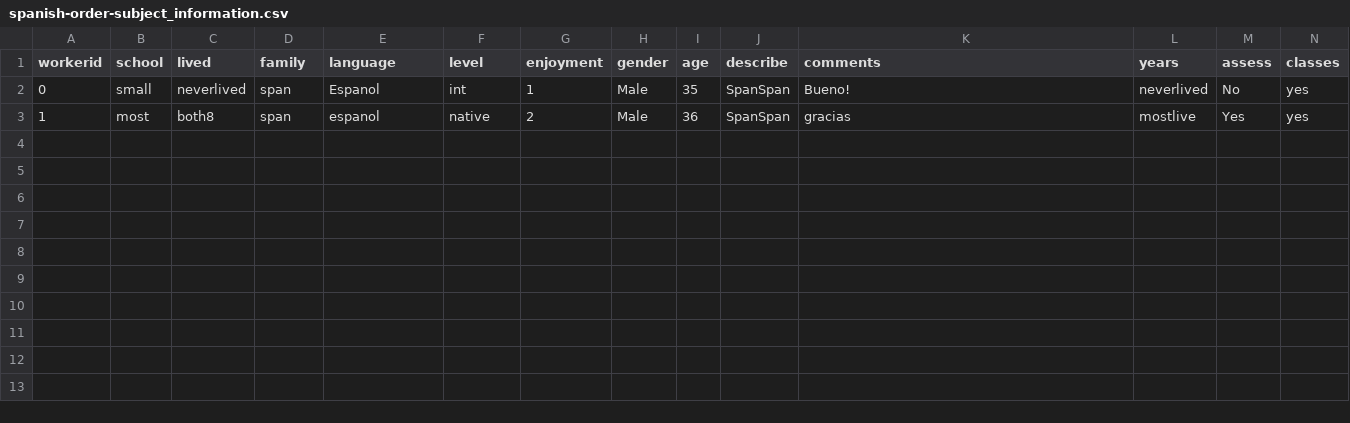
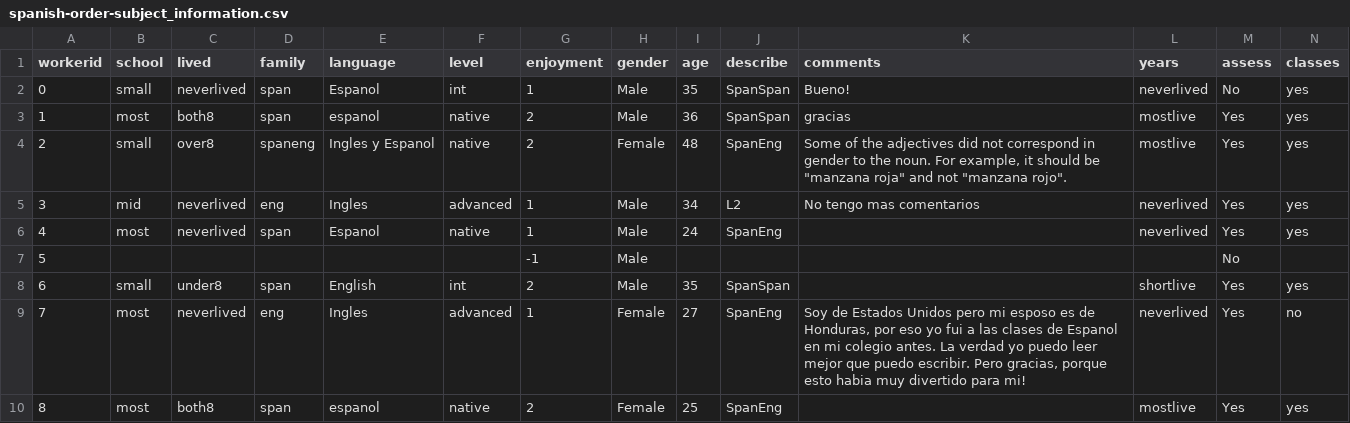
Before and after one commit to gscontras/spanish_adjectives, a CSV file: experiments/1-order-preference/Submiterator-master/round4/spanish-order-subject_information.csv, drawn as a sheet; only a part is shown; rows hold the shown columns only; the diff names each change by its address in the sheet, - before the commit and + after, or states it on an @@ line.

```diff
--- a/experiments/1-order-preference/Submiterator-master/round4/spanish-order-subject_information.csv
+++ b/experiments/1-order-preference/Submiterator-master/round4/spanish-order-subject_information.csv
+row 4: 2 | small | over8 | spaneng | Ingles y Espanol | native | 2 | Female | 48 | SpanEng | Some of the adjectives did not correspond in gender to the noun. For example, it should be "manzana roja" and not "manzana rojo". | mostlive | Yes | yes
+row 5: 3 | mid | neverlived | eng | Ingles | advanced | 1 | Male | 34 | L2 | No tengo mas comentarios | neverlived | Yes | yes
+row 6: 4 | most | neverlived | span | Espanol | native | 1 | Male | 24 | SpanEng |  | neverlived | Yes | yes
+row 7: 5 |  |  |  |  |  | -1 | Male |  |  |  |  | No
+row 8: 6 | small | under8 | span | English | int | 2 | Male | 35 | SpanSpan |  | shortlive | Yes | yes
+row 9: 7 | most | neverlived | eng | Ingles | advanced | 1 | Female | 27 | SpanEng | Soy de Estados Unidos pero mi esposo es de Honduras, por eso yo fui a las clases de Espanol en mi colegio antes. La verdad yo puedo leer mejor que puedo escribir. Pero gracias, porque esto habia muy divertido para mi! | neverlived | Yes | no
+row 10: 8 | most | both8 | span | espanol | native | 2 | Female | 25 | SpanEng |  | mostlive | Yes | yes
```
Also changed, not shown: experiments/1-order-preference/Submiterator-master/round1/spanish-order-mturk.csv, experiments/1-order-preference/Submiterator-master/round2/spanish-order-mturk.csv, 21 other files.
